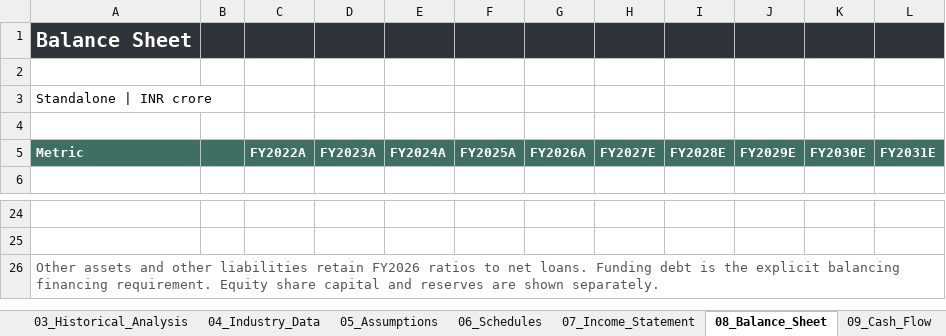
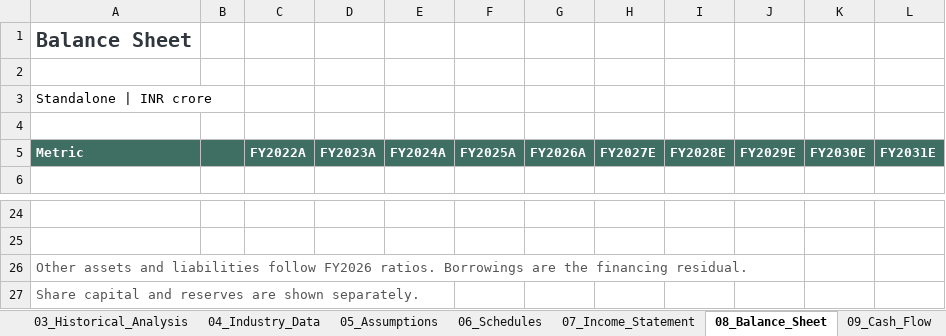
Before and after one commit to keyurmarolia/cholamandalam-finance-equity-research, an Excel workbook: model/Cholamandalam_Finance_Equity_Research.xlsx, sheet 08_Balance_Sheet, drawn as a sheet; only a part is shown, gaps mark what is left out; values as stored, in another font and other column widths than the file's, no borders; removed rows and columns are numbered as before the commit, all else as after; the diff names each change by its address in the sheet, - before the commit and + after, or states it on an @@ line.

```diff
--- a/model/Cholamandalam_Finance_Equity_Research.xlsx (sheet 08_Balance_Sheet)
+++ b/model/Cholamandalam_Finance_Equity_Research.xlsx (sheet 08_Balance_Sheet)
-A1:L1 fill: #2F343B
+A1:L1 fill: none
-A1 text colour: #FFFFFF
+A1 text colour: #30363D
-A26 (Metric): …assets and other liabilities retain FY2026 ratios to net loans. Funding debt is the explicit balancing financing requirement. Equity share capital and reserves are shown separately.
+A26 (Metric): …assets and liabilities follow FY2026 ratios. Borrowings are the financing residual.
-A26:L26 merged
+row 27: Share capital and reserves are shown separately.
```
Also changed, not shown: sheet 05_Assumptions, sheet 10_DCF, sheet 07_Income_Statement, sheet 09_Cash_Flow, sheet 06_Schedules, sheet 02_Raw_Financials, 5 more sheets, 1 other file.
